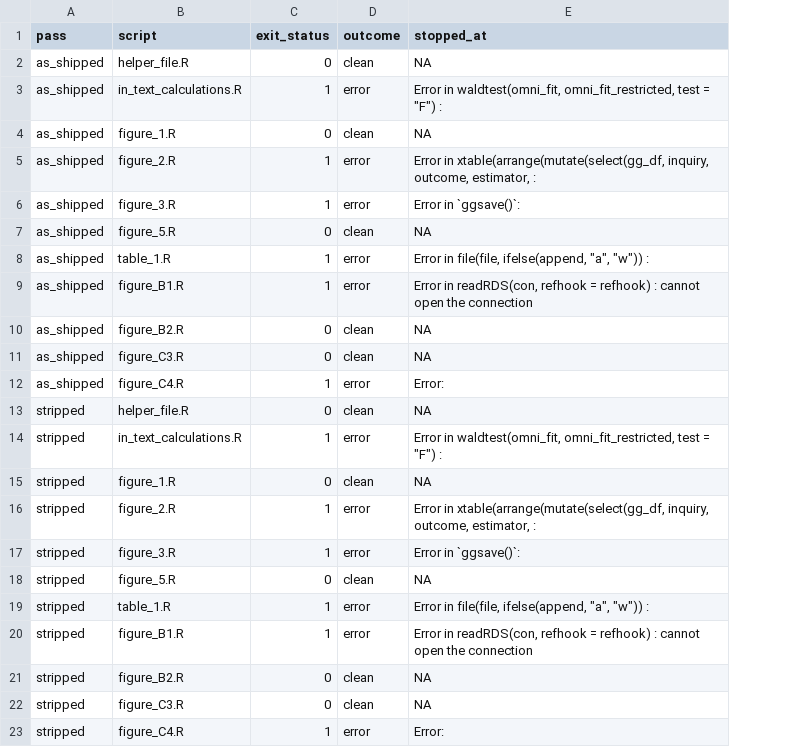
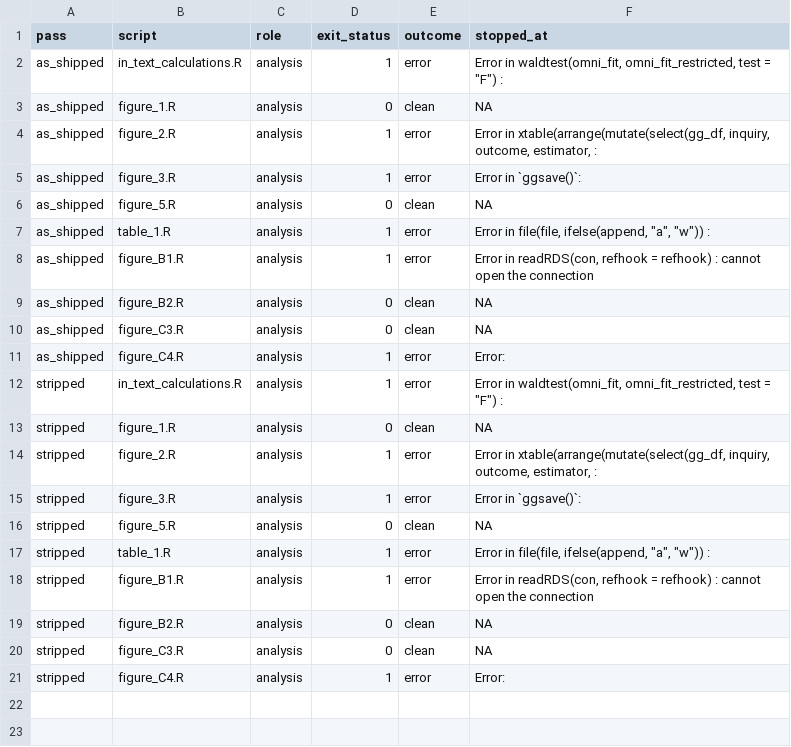
Before and after one commit to active-maintenance-aec/aggarwal_etal_2023, a CSV file: ground_truth/archive_run_status.csv, drawn as a sheet; removed rows and columns are numbered as before the commit, all else as after; the diff names each change by its address in the sheet, - before the commit and + after, or states it on an @@ line.

```diff
--- a/ground_truth/archive_run_status.csv
+++ b/ground_truth/archive_run_status.csv
+column C (role), rows 2-21: all analysis
-row 2: as_shipped | helper_file.R | 0 | clean | NA
-row 13: stripped | helper_file.R | 0 | clean | NA
```
Also changed, not shown: errata_entries.csv, ground_truth/float_coverage.csv, 11 other files.
